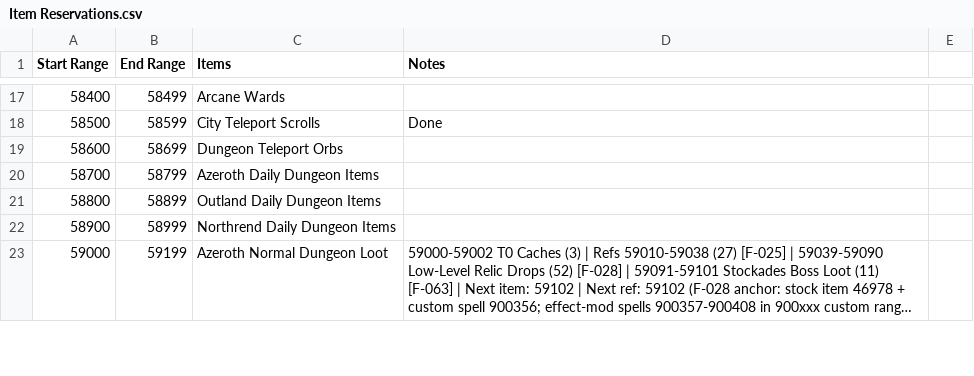
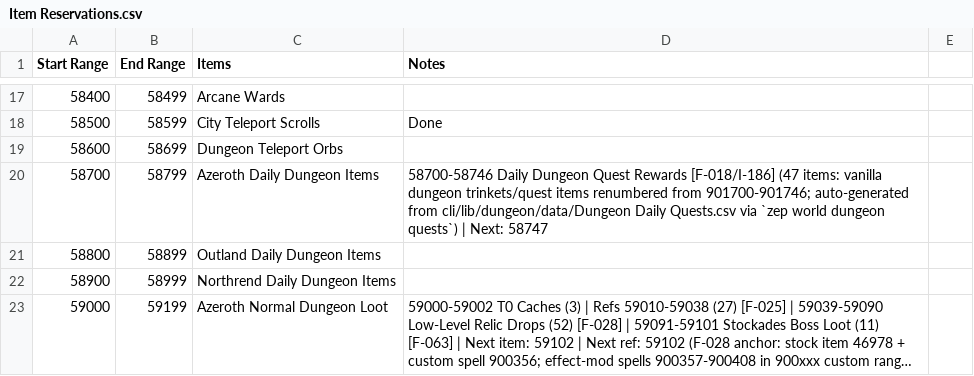
Before and after one commit to ZepplinCore-Development/Zeppelin-Craft, a CSV file: Scripts/Item Scripts/Item Reservations.csv, drawn as a sheet; only a part is shown, gaps mark what is left out; long unchanged cells end in ….

```diff
--- a/Scripts/Item Scripts/Item Reservations.csv
+++ b/Scripts/Item Scripts/Item Reservations.csv
@@ -19,3 +19,3 @@
 58600,58699,Dungeon Teleport Orbs,
-58700,58799,Azeroth Daily Dungeon Items,
+58700,58799,Azeroth Daily Dungeon Items,58700-58746 Daily Dungeon Quest Rewards [F-018/I-186] (47 items: vanilla dungeon trinkets/quest items renumbered from 901700-901746; auto-generated from cli/lib/dungeon/data/Dungeon Daily Quests.csv via `zep world dungeon quests`) | Next: 58747
 58800,58899,Outland Daily Dungeon Items,
```
Also changed, not shown: cli/lib/dungeon/data/Dungeon Daily Quests.csv, 5 other files.
